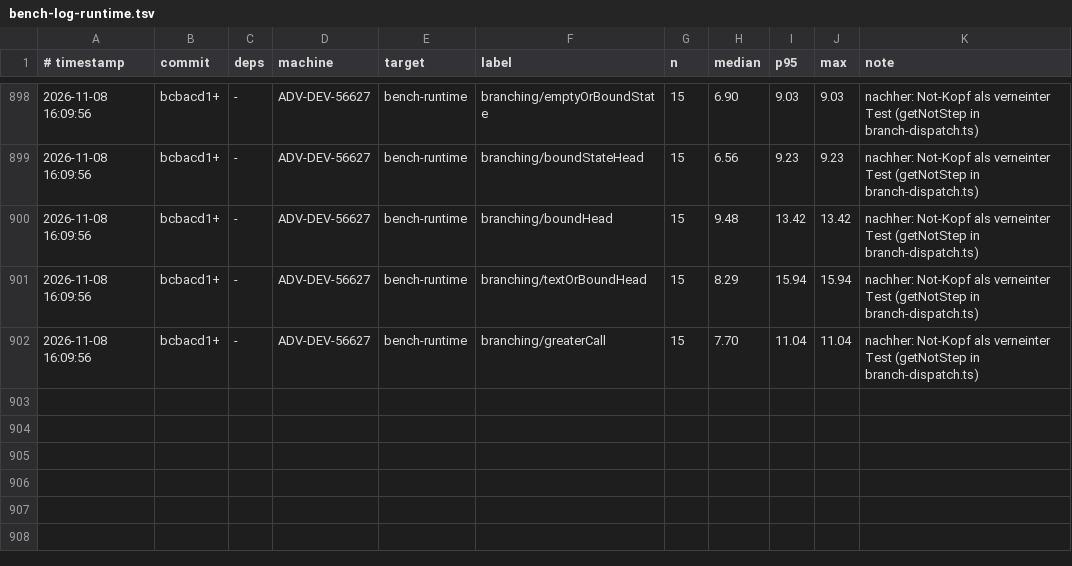
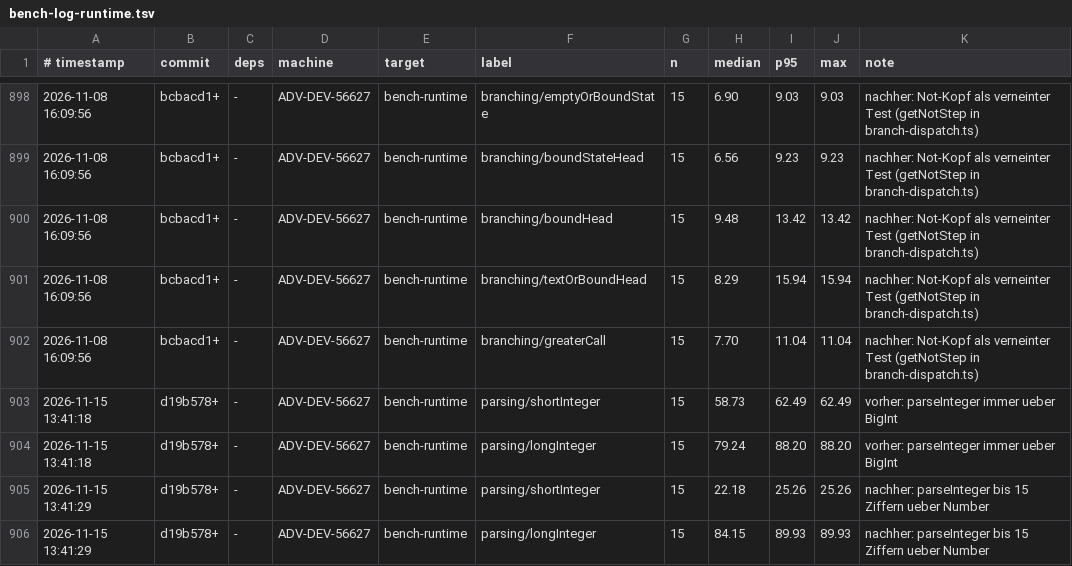
Before and after one commit to JulianXander/jul-compiler, a TSV file: scripts/bench-log-runtime.tsv, drawn as a sheet; only a part is shown, gaps mark what is left out.

Commit message:
improve parseInteger perf

```diff
--- a/scripts/bench-log-runtime.tsv
+++ b/scripts/bench-log-runtime.tsv
@@ -902 +902,5 @@
 2026-11-08 16:09:56	bcbacd1+	-	ADV-DEV-56627	bench-runtime	branching/greaterCall	15	7.70	11.04	11.04	nachher: Not-Kopf als verneinter Test (getNotStep in branch-dispatch.ts)
+2026-11-15 13:41:18	d19b578+	-	ADV-DEV-56627	bench-runtime	parsing/shortInteger	15	58.73	62.49	62.49	vorher: parseInteger immer ueber BigInt
+2026-11-15 13:41:18	d19b578+	-	ADV-DEV-56627	bench-runtime	parsing/longInteger	15	79.24	88.20	88.20	vorher: parseInteger immer ueber BigInt
+2026-11-15 13:41:29	d19b578+	-	ADV-DEV-56627	bench-runtime	parsing/shortInteger	15	22.18	25.26	25.26	nachher: parseInteger bis 15 Ziffern ueber Number
+2026-11-15 13:41:29	d19b578+	-	ADV-DEV-56627	bench-runtime	parsing/longInteger	15	84.15	89.93	89.93	nachher: parseInteger bis 15 Ziffern ueber Number
```
Also changed, not shown: 5 other files.
